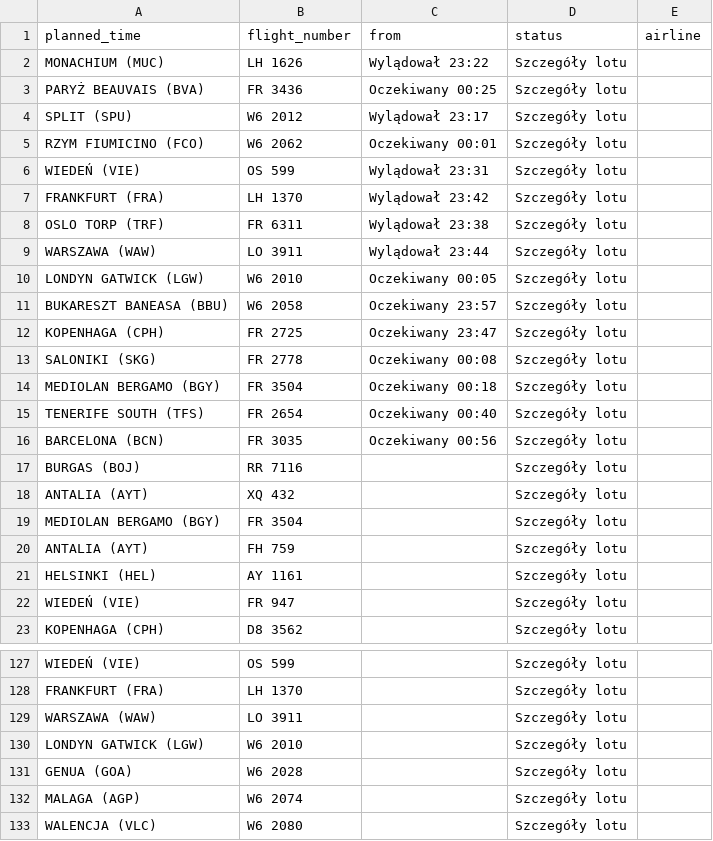
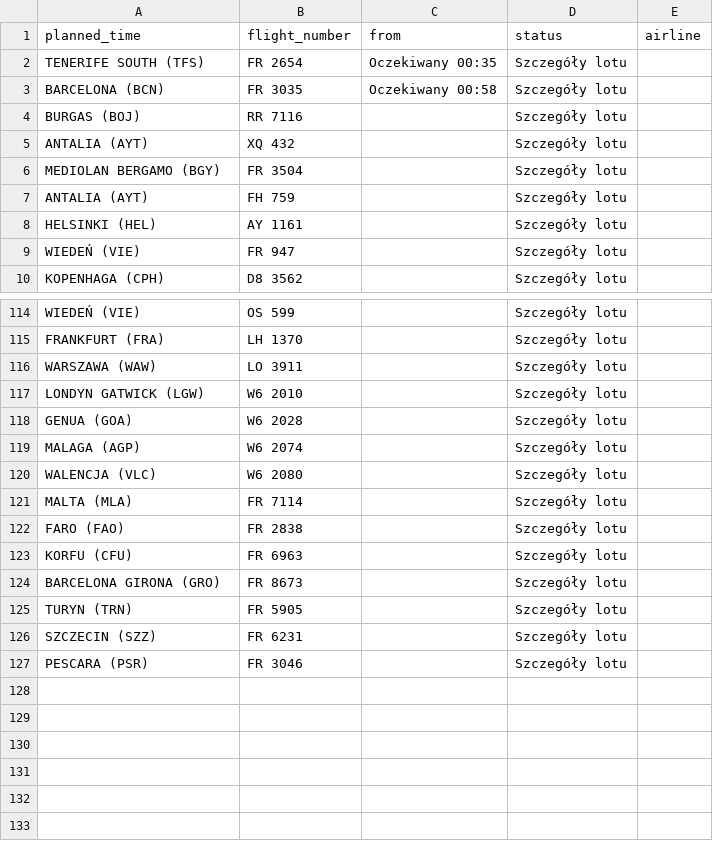
Before and after one commit to przemyslawbaran2993-droid/codex-test, a CSV file: data/arrivals.csv, drawn as a sheet; only a part is shown, gaps mark what is left out.

```diff
--- a/data/arrivals.csv
+++ b/data/arrivals.csv
@@ -1,17 +1,4 @@
 planned_time;flight_number;from;status;airline
-MONACHIUM (MUC);LH 1626;Wylądował 23:22;Szczegóły lotu;
-PARYŻ BEAUVAIS (BVA);FR 3436;Oczekiwany 00:25;Szczegóły lotu;
-SPLIT (SPU);W6 2012;Wylądował 23:17;Szczegóły lotu;
-RZYM FIUMICINO (FCO);W6 2062;Oczekiwany 00:01;Szczegóły lotu;
-WIEDEŃ (VIE);OS 599;Wylądował 23:31;Szczegóły lotu;
-FRANKFURT (FRA);LH 1370;Wylądował 23:42;Szczegóły lotu;
-OSLO TORP (TRF);FR 6311;Wylądował 23:38;Szczegóły lotu;
-WARSZAWA (WAW);LO 3911;Wylądował 23:44;Szczegóły lotu;
-LONDYN GATWICK (LGW);W6 2010;Oczekiwany 00:05;Szczegóły lotu;
-BUKARESZT BANEASA (BBU);W6 2058;Oczekiwany 23:57;Szczegóły lotu;
-KOPENHAGA (CPH);FR 2725;Oczekiwany 23:47;Szczegóły lotu;
-SALONIKI (SKG);FR 2778;Oczekiwany 00:08;Szczegóły lotu;
-MEDIOLAN BERGAMO (BGY);FR 3504;Oczekiwany 00:18;Szczegóły lotu;
-TENERIFE SOUTH (TFS);FR 2654;Oczekiwany 00:40;Szczegóły lotu;
-BARCELONA (BCN);FR 3035;Oczekiwany 00:56;Szczegóły lotu;
+TENERIFE SOUTH (TFS);FR 2654;Oczekiwany 00:35;Szczegóły lotu;
+BARCELONA (BCN);FR 3035;Oczekiwany 00:58;Szczegóły lotu;
 BURGAS (BOJ);RR 7116;;Szczegóły lotu;
@@ -133 +120,8 @@ MALAGA (AGP);W6 2074;;Szczegóły lotu;
 WALENCJA (VLC);W6 2080;;Szczegóły lotu;
+MALTA (MLA);FR 7114;;Szczegóły lotu;
+FARO (FAO);FR 2838;;Szczegóły lotu;
+KORFU (CFU);FR 6963;;Szczegóły lotu;
+BARCELONA GIRONA (GRO);FR 8673;;Szczegóły lotu;
+TURYN (TRN);FR 5905;;Szczegóły lotu;
+SZCZECIN (SZZ);FR 6231;;Szczegóły lotu;
+PESCARA (PSR);FR 3046;;Szczegóły lotu;
```
